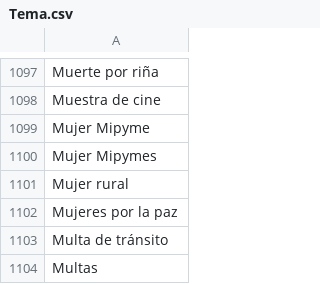
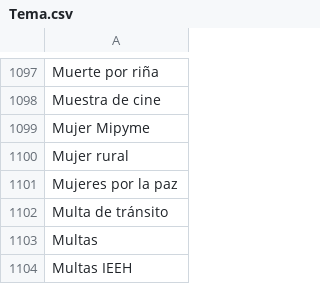
Before and after one commit to thelonious9/capturanotas, a CSV file: Tema.csv, drawn as a sheet; only a part is shown, gaps mark what is left out; the shorter side is filled out with more unchanged rows; the diff names each change by its address in the sheet, - before the commit and + after, or states it on an @@ line.

Commit message:
Sin mujer mipymes

```diff
--- a/Tema.csv
+++ b/Tema.csv
-row 1100: Mujer Mipymes
```
